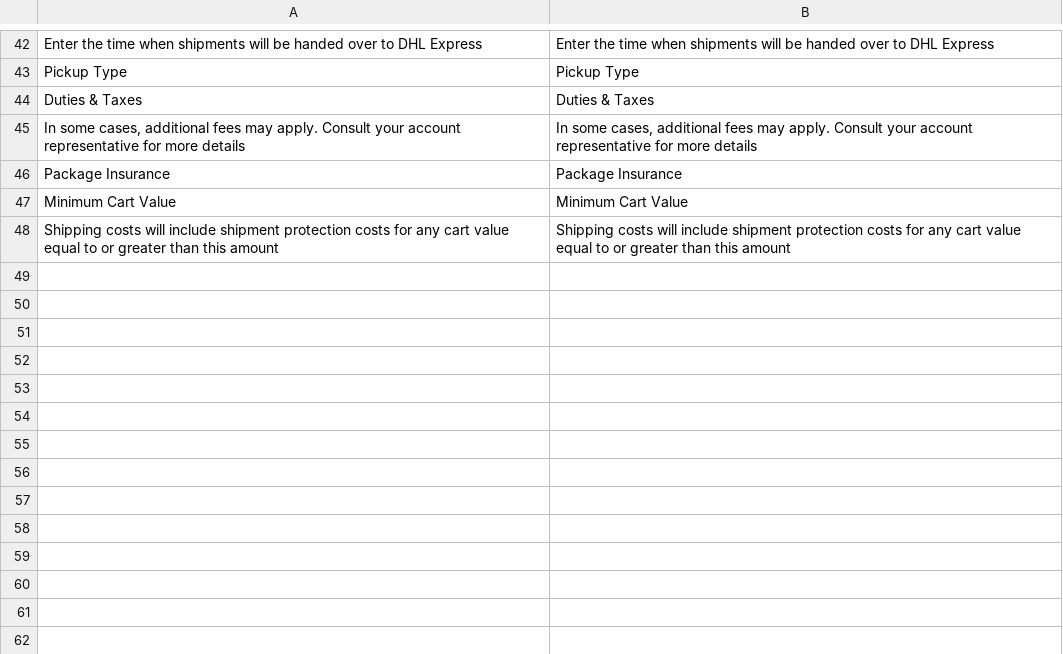
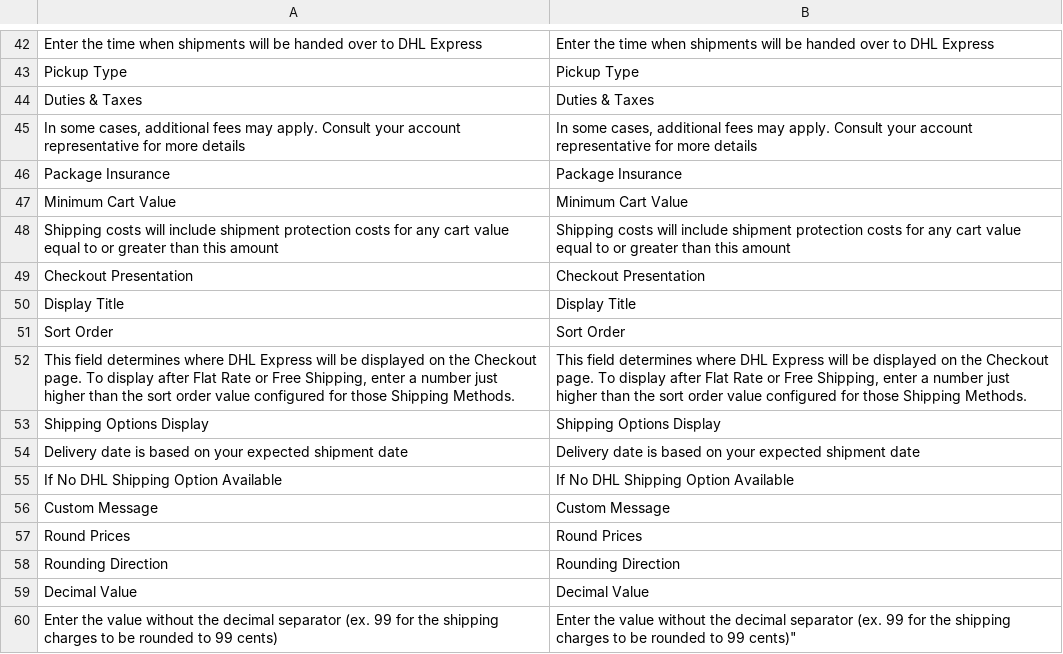
Before and after one commit to netresearch/dhl-module-rates-express-m1, a CSV file: src/app/locale/en_US/Dhl_ExpressRates.csv, drawn as a sheet; only a part is shown, gaps mark what is left out; the diff names each change by its address in the sheet, - before the commit and + after, or states it on an @@ line.

Commit message:
DHLEX-16: add checkout presentation settings

```diff
--- a/src/app/locale/en_US/Dhl_ExpressRates.csv
+++ b/src/app/locale/en_US/Dhl_ExpressRates.csv
+row 49: Checkout Presentation | Checkout Presentation
+row 50: Display Title | Display Title
+row 51: Sort Order | Sort Order
+row 52: This field determines where DHL Express will be displayed on the Checkout page. To display after Flat Rate or Free Shipping, enter a number just higher than the sort order value configured for those Shipping Methods. | This field determines where DHL Express will be displayed on the Checkout page. To display after Flat Rate or Free Shipping, enter a number just higher than the sort order value configured for those Shipping Methods.
+row 53: Shipping Options Display | Shipping Options Display
+row 54: Delivery date is based on your expected shipment date | Delivery date is based on your expected shipment date
+row 55: If No DHL Shipping Option Available | If No DHL Shipping Option Available
+row 56: Custom Message | Custom Message
+row 57: Round Prices | Round Prices
+row 58: Rounding Direction | Rounding Direction
+row 59: Decimal Value | Decimal Value
+row 60: Enter the value without the decimal separator (ex. 99 for the shipping charges to be rounded to 99 cents) | Enter the value without the decimal separator (ex. 99 for the shipping charges to be rounded to 99 cents)"
```
Also changed, not shown: 6 other files.
